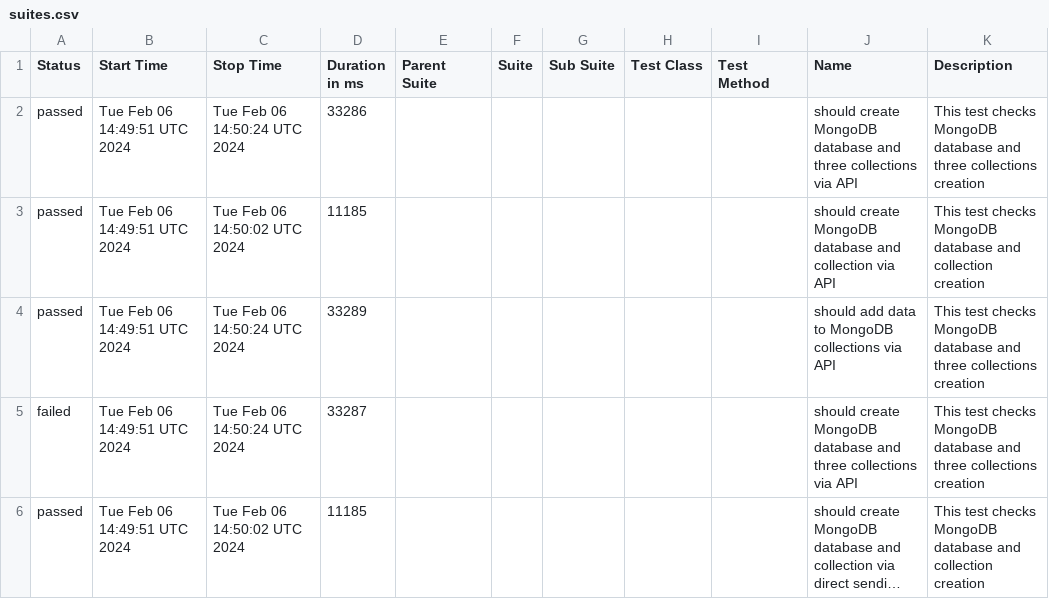
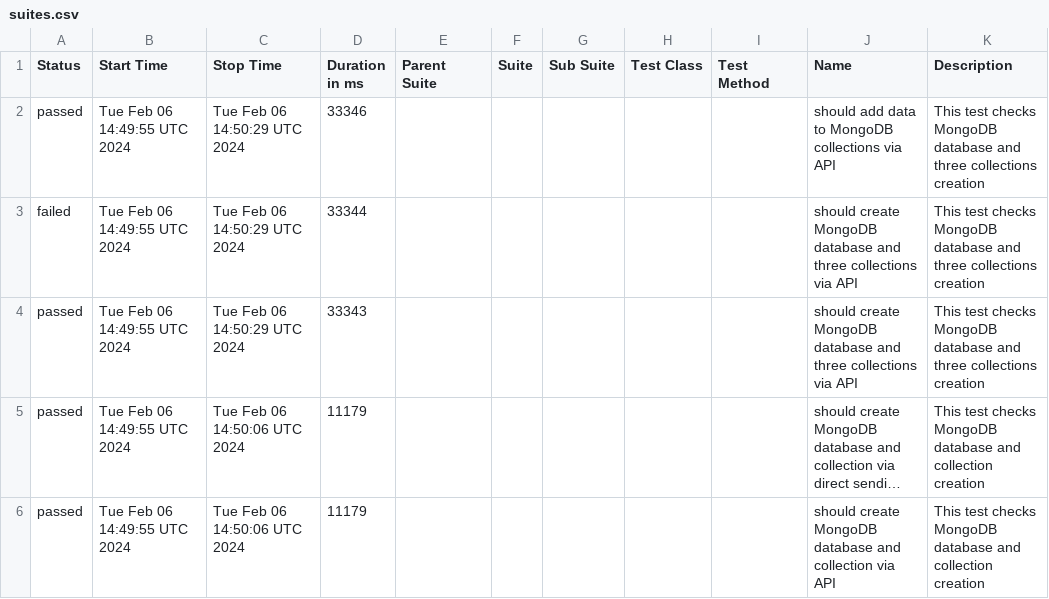
Before and after one commit to studyNewTrendsInAutomatedTesting/jestAllureResults, a CSV file: data/suites.csv, drawn as a sheet; long unchanged cells end in …; removed rows and columns are numbered as before the commit, all else as after; the diff names each change by its address in the sheet, - before the commit and + after, or states it on an @@ line.

Commit message:
deploy: studyNewTrendsInAutomatedTesting/applicationToTestFromDockerCompose@c7cefdcd579e473085ed4d4d9170460f29f0e862

```diff
--- a/data/suites.csv
+++ b/data/suites.csv
-row 2: passed | Tue Feb 06 14:49:51 UTC 2024 | Tue Feb 06 14:50:24 UTC 2024 | 33286 |  |  |  |  |  | should create MongoDB database and three collections via API | This test checks MongoDB database and three collections creation
-row 3: passed | Tue Feb 06 14:49:51 UTC 2024 | Tue Feb 06 14:50:02 UTC 2024 | 11185 |  |  |  |  |  | should create MongoDB database and collection via API | This test checks MongoDB database and collection creation
-B2:B3 (Start Time): Tue Feb 06 14:49:51 UTC 2024
+B2:B3 (Start Time): Tue Feb 06 14:49:55 UTC 2024
-C2:C3 (Stop Time): Tue Feb 06 14:50:24 UTC 2024
+C2:C3 (Stop Time): Tue Feb 06 14:50:29 UTC 2024
-D2 (Duration in ms): 33289
+D2 (Duration in ms): 33346
-D3 (Duration in ms): 33287
+D3 (Duration in ms): 33344
+row 4: passed | Tue Feb 06 14:49:55 UTC 2024 | Tue Feb 06 14:50:29 UTC 2024 | 33343 |  |  |  |  |  | should create MongoDB database and three collections via API | This test checks MongoDB database and three collections creation
-B5 (Start Time): Tue Feb 06 14:49:51 UTC 2024
+B5 (Start Time): Tue Feb 06 14:49:55 UTC 2024
-C5 (Stop Time): Tue Feb 06 14:50:02 UTC 2024
+C5 (Stop Time): Tue Feb 06 14:50:06 UTC 2024
-D5 (Duration in ms): 11185
+D5 (Duration in ms): 11179
+row 6: passed | Tue Feb 06 14:49:55 UTC 2024 | Tue Feb 06 14:50:06 UTC 2024 | 11179 |  |  |  |  |  | should create MongoDB database and collection via API | This test checks MongoDB database and collection creation
```
Also changed, not shown: 25 other files.
